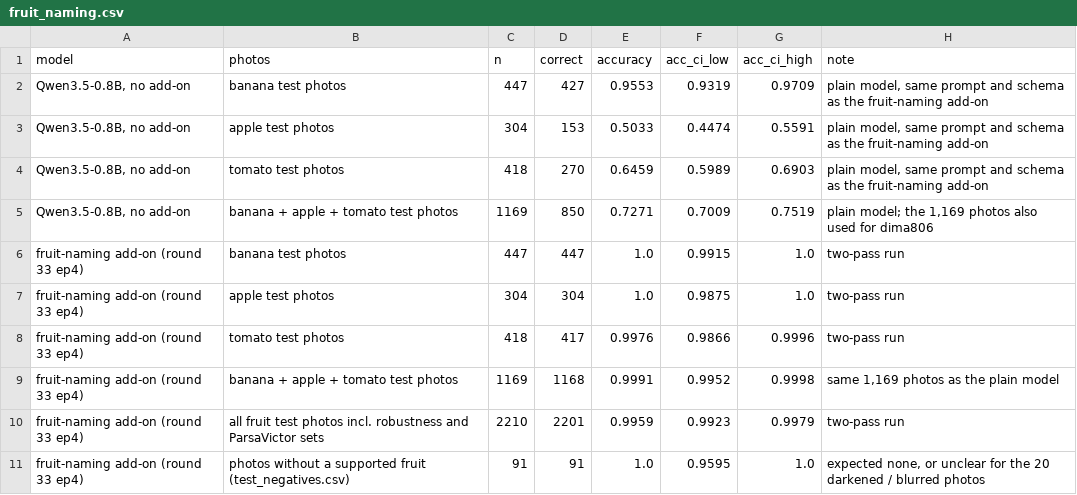
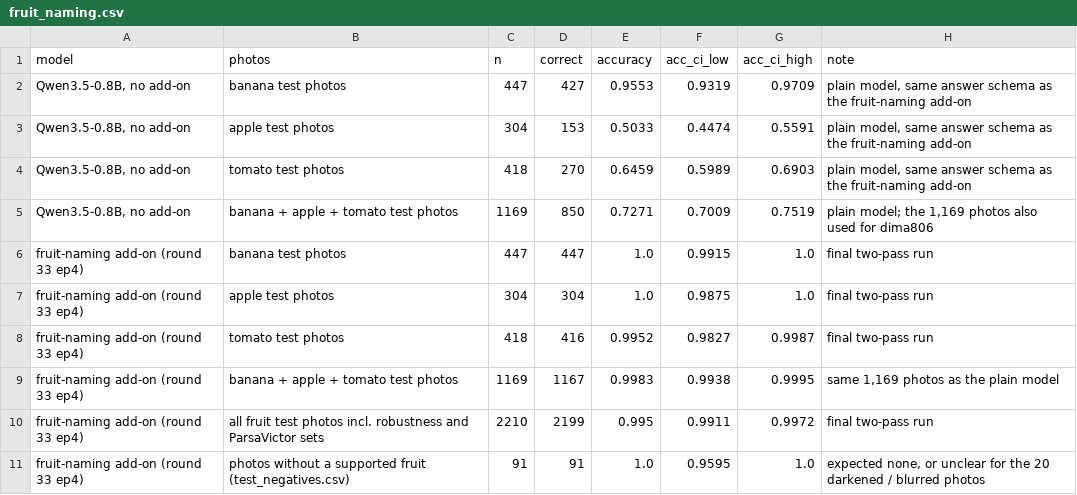
Before and after one commit to Lion504/fruit-ripeness-vlm, a CSV file: results/fruit_naming.csv, drawn as a sheet.

```diff
--- a/results/fruit_naming.csv
+++ b/results/fruit_naming.csv
@@ -1,11 +1,11 @@
 model,photos,n,correct,accuracy,acc_ci_low,acc_ci_high,note
-"Qwen3.5-0.8B, no add-on",banana test photos,447,427,0.9553,0.9319,0.9709,"plain model, same prompt and schema as the fruit-naming add-on"
-"Qwen3.5-0.8B, no add-on",apple test photos,304,153,0.5033,0.4474,0.5591,"plain model, same prompt and schema as the fruit-naming add-on"
-"Qwen3.5-0.8B, no add-on",tomato test photos,418,270,0.6459,0.5989,0.6903,"plain model, same prompt and schema as the fruit-naming add-on"
+"Qwen3.5-0.8B, no add-on",banana test photos,447,427,0.9553,0.9319,0.9709,"plain model, same answer schema as the fruit-naming add-on"
+"Qwen3.5-0.8B, no add-on",apple test photos,304,153,0.5033,0.4474,0.5591,"plain model, same answer schema as the fruit-naming add-on"
+"Qwen3.5-0.8B, no add-on",tomato test photos,418,270,0.6459,0.5989,0.6903,"plain model, same answer schema as the fruit-naming add-on"
 "Qwen3.5-0.8B, no add-on",banana + apple + tomato test photos,1169,850,0.7271,0.7009,0.7519,"plain model; the 1,169 photos also used for dima806"
-fruit-naming add-on (round 33 ep4),banana test photos,447,447,1.0,0.9915,1.0,two-pass run
-fruit-naming add-on (round 33 ep4),apple test photos,304,304,1.0,0.9875,1.0,two-pass run
-fruit-naming add-on (round 33 ep4),tomato test photos,418,417,0.9976,0.9866,0.9996,two-pass run
-fruit-naming add-on (round 33 ep4),banana + apple + tomato test photos,1169,1168,0.9991,0.9952,0.9998,"same 1,169 photos as the plain model"
-fruit-naming add-on (round 33 ep4),all fruit test photos incl. robustness and ParsaVictor sets,2210,2201,0.9959,0.9923,0.9979,two-pass run
+fruit-naming add-on (round 33 ep4),banana test photos,447,447,1.0,0.9915,1.0,final two-pass run
+fruit-naming add-on (round 33 ep4),apple test photos,304,304,1.0,0.9875,1.0,final two-pass run
+fruit-naming add-on (round 33 ep4),tomato test photos,418,416,0.9952,0.9827,0.9987,final two-pass run
+fruit-naming add-on (round 33 ep4),banana + apple + tomato test photos,1169,1167,0.9983,0.9938,0.9995,"same 1,169 photos as the plain model"
+fruit-naming add-on (round 33 ep4),all fruit test photos incl. robustness and ParsaVictor sets,2210,2199,0.995,0.9911,0.9972,final two-pass run
 fruit-naming add-on (round 33 ep4),photos without a supported fruit (test_negatives.csv),91,91,1.0,0.9595,1.0,"expected none, or unclear for the 20 darkened / blurred photos"
```
Also changed, not shown: results/compare.csv, results/picks_provenance.csv, 23 other files.
